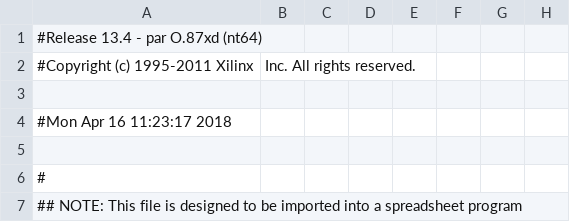
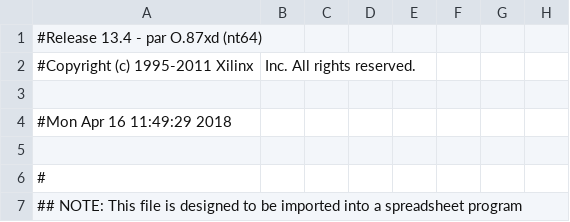
Before and after one commit to jabl91/itesm-arm-core, a CSV file: Procesador_32_bits_pad.csv, drawn as a sheet; only a part is shown; the diff names each change by its address in the sheet, - before the commit and + after, or states it on an @@ line.

```diff
--- a/Procesador_32_bits_pad.csv
+++ b/Procesador_32_bits_pad.csv
-A4: #Mon Apr 16 11:23:17 2018
+A4: #Mon Apr 16 11:49:29 2018
```
Also changed, not shown: 59 other files.
